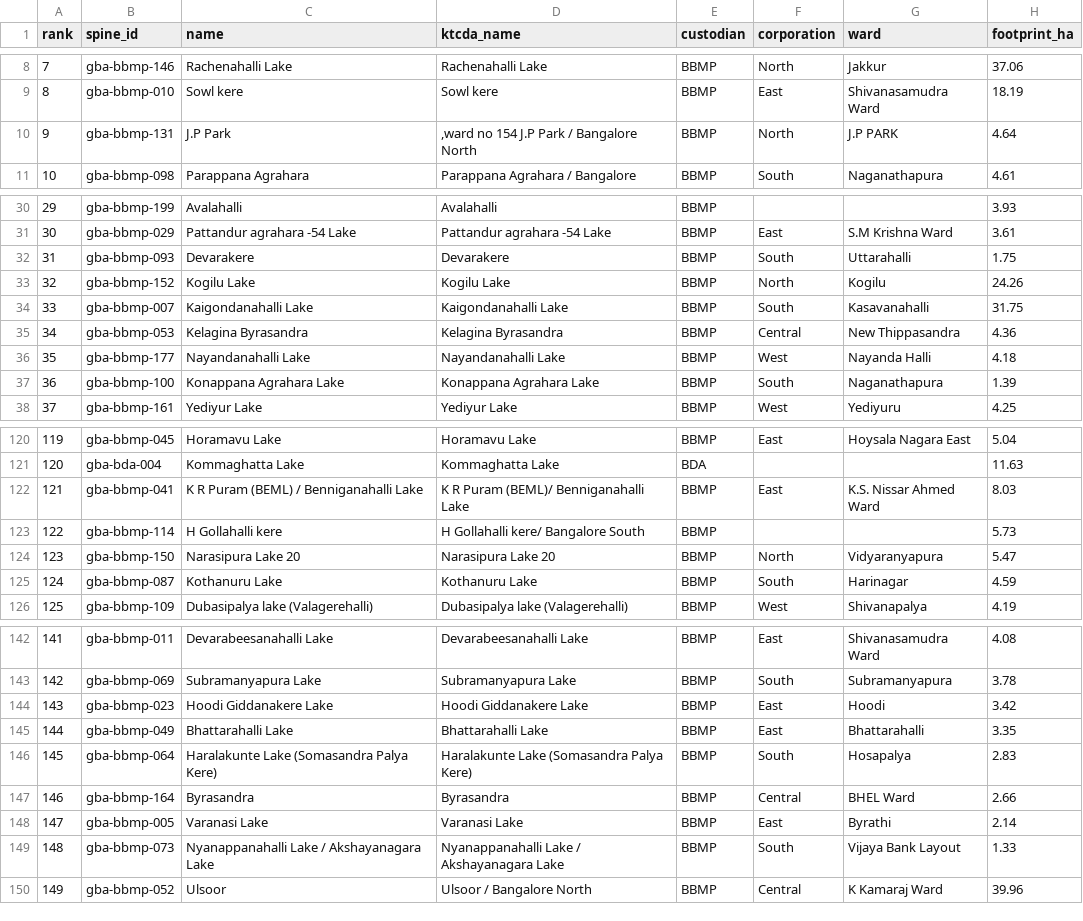
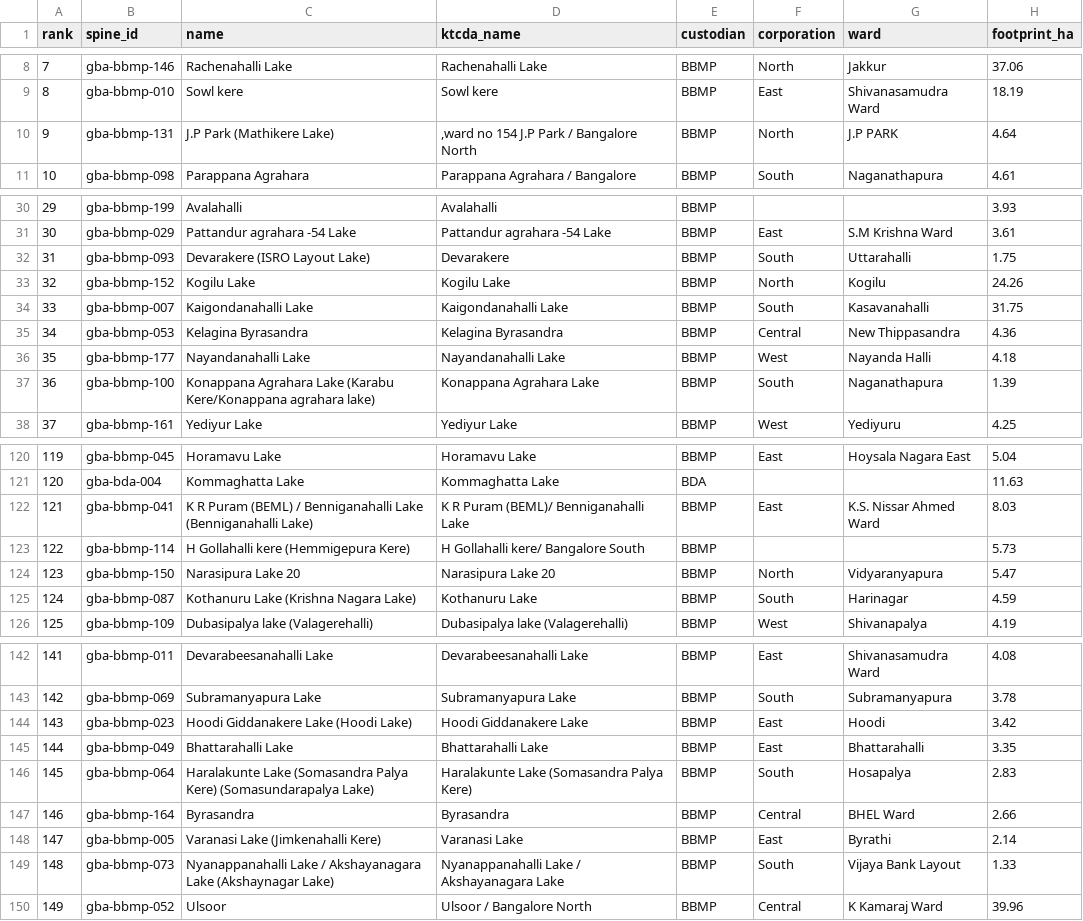
Before and after one commit to SundareshPrasanna/neer-vazhvu, a CSV file: docs/research/bengaluru-lakes/data/gba-lakes-ranking.csv, drawn as a sheet; only a part is shown, gaps mark what is left out; the diff covers the shown part only; the diff names each change by its address in the sheet, - before the commit and + after, or states it on an @@ line.

Commit message:
Bengaluru lakes snapshot: proofread edition (hyphen in the brand line, one date style, map names beside custody names where they differ, press sources listed)

```diff
--- a/docs/research/bengaluru-lakes/data/gba-lakes-ranking.csv
+++ b/docs/research/bengaluru-lakes/data/gba-lakes-ranking.csv
-C10 (name): J.P Park
+C10 (name): J.P Park (Mathikere Lake)
-C32 (name): Devarakere
+C32 (name): Devarakere (ISRO Layout Lake)
-C37 (name): Konappana Agrahara Lake
+C37 (name): Konappana Agrahara Lake (Karabu Kere/Konappana agrahara lake)
-C122 (name): …Benniganahalli Lake
+C122 (name): …Benniganahalli Lake (Benniganahalli Lake)
-C123 (name): H Gollahalli kere
+C123 (name): H Gollahalli kere (Hemmigepura Kere)
-C125 (name): Kothanuru Lake
+C125 (name): Kothanuru Lake (Krishna Nagara Lake)
-C144 (name): Hoodi Giddanakere Lake
+C144 (name): Hoodi Giddanakere Lake (Hoodi Lake)
-C146 (name): …Palya Kere)
+C146 (name): …Palya Kere) (Somasundarapalya Lake)
-C148 (name): Varanasi Lake
+C148 (name): Varanasi Lake (Jimkenahalli Kere)
-C149 (name): …Akshayanagara Lake
+C149 (name): …Akshayanagara Lake (Akshaynagar Lake)
```
Also changed, not shown: 13 edited cells elsewhere in this file, 5 other files.
